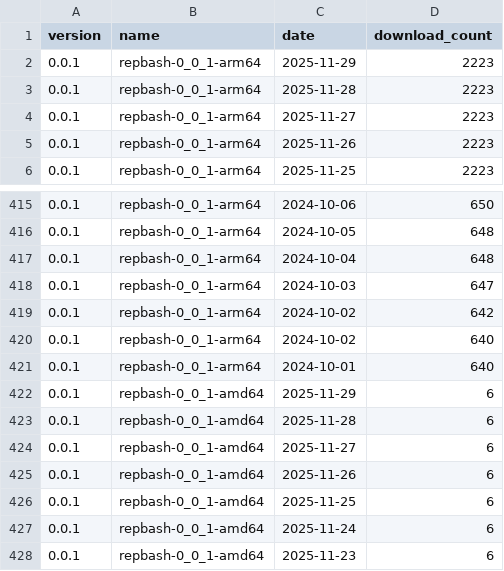
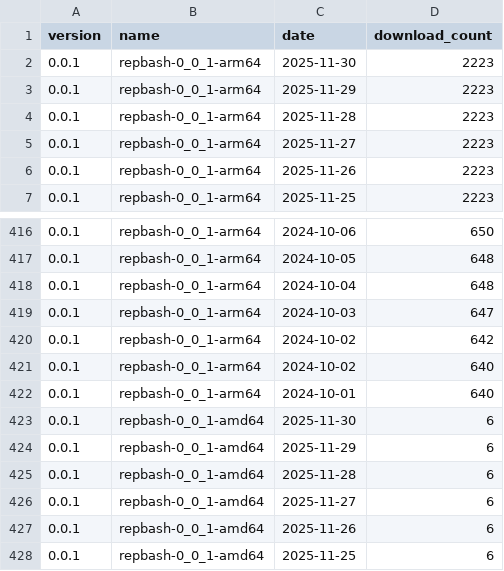
Before and after one commit to ankit1057/CommandClick, a CSV file: statistics/download_count/repbash.csv, drawn as a sheet; only a part is shown, gaps mark what is left out; the shorter side is filled out with more unchanged rows; the diff names each change by its address in the sheet, - before the commit and + after, or states it on an @@ line.

```diff
--- a/statistics/download_count/repbash.csv
+++ b/statistics/download_count/repbash.csv
+row 2: 0.0.1 | repbash-0_0_1-arm64 | 2025-11-30 | 2223
+row 423: 0.0.1 | repbash-0_0_1-amd64 | 2025-11-30 | 6
```
Also changed, not shown: statistics/download_count/CommandClick-Linux.csv, statistics/download_count/CommandClick.csv, 2 other files.
